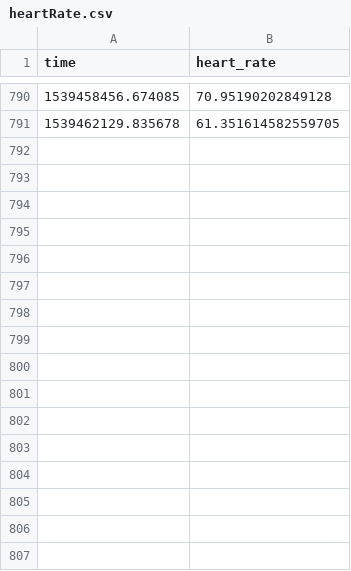
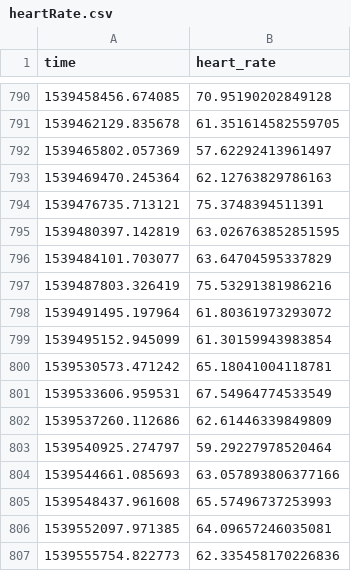
Before and after one commit to xujenna/thesis_explorations, a CSV file: trackers/webcam-pulse-detector-no_openmdao/heartRate.csv, drawn as a sheet; only a part is shown, gaps mark what is left out.

```diff
--- a/trackers/webcam-pulse-detector-no_openmdao/heartRate.csv
+++ b/trackers/webcam-pulse-detector-no_openmdao/heartRate.csv
@@ -791 +791,17 @@ time, heart_rate
 1539462129.835678,61.351614582559705
+1539465802.057369,57.62292413961497
+1539469470.245364,62.12763829786163
+1539476735.713121,75.3748394511391
+1539480397.142819,63.026763852851595
+1539484101.703077,63.64704595337829
+1539487803.326419,75.53291381986216
+1539491495.197964,61.80361973293072
+1539495152.945099,61.30159943983854
+1539530573.471242,65.18041004118781
+1539533606.959531,67.54964774533549
+1539537260.112686,62.61446339849809
+1539540925.274797,59.29227978520464
+1539544661.085693,63.057893806377166
+1539548437.961608,65.57496737253993
+1539552097.971385,64.09657246035081
+1539555754.822773,62.335458170226836
```
Also changed, not shown: trackers/reporter/responses.tsv, 16 other files.
